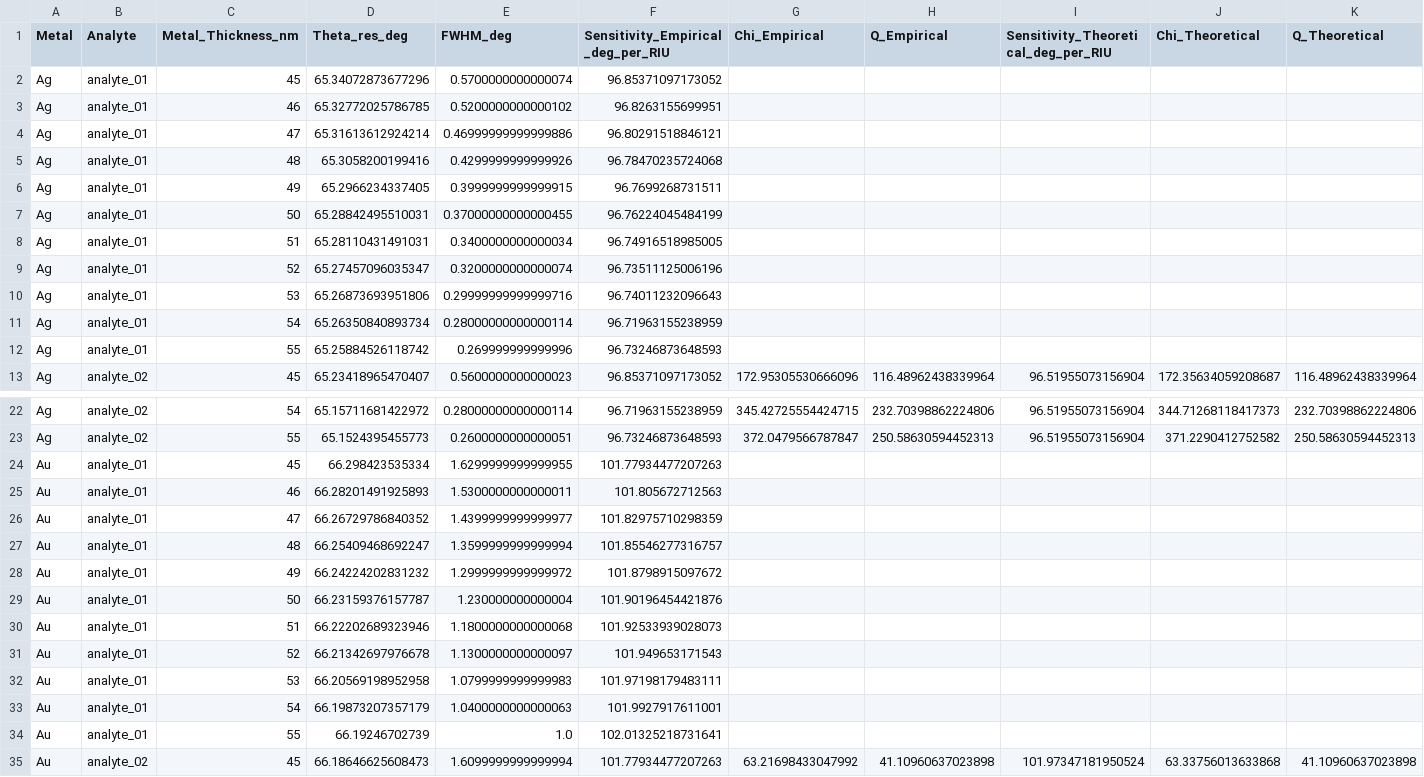
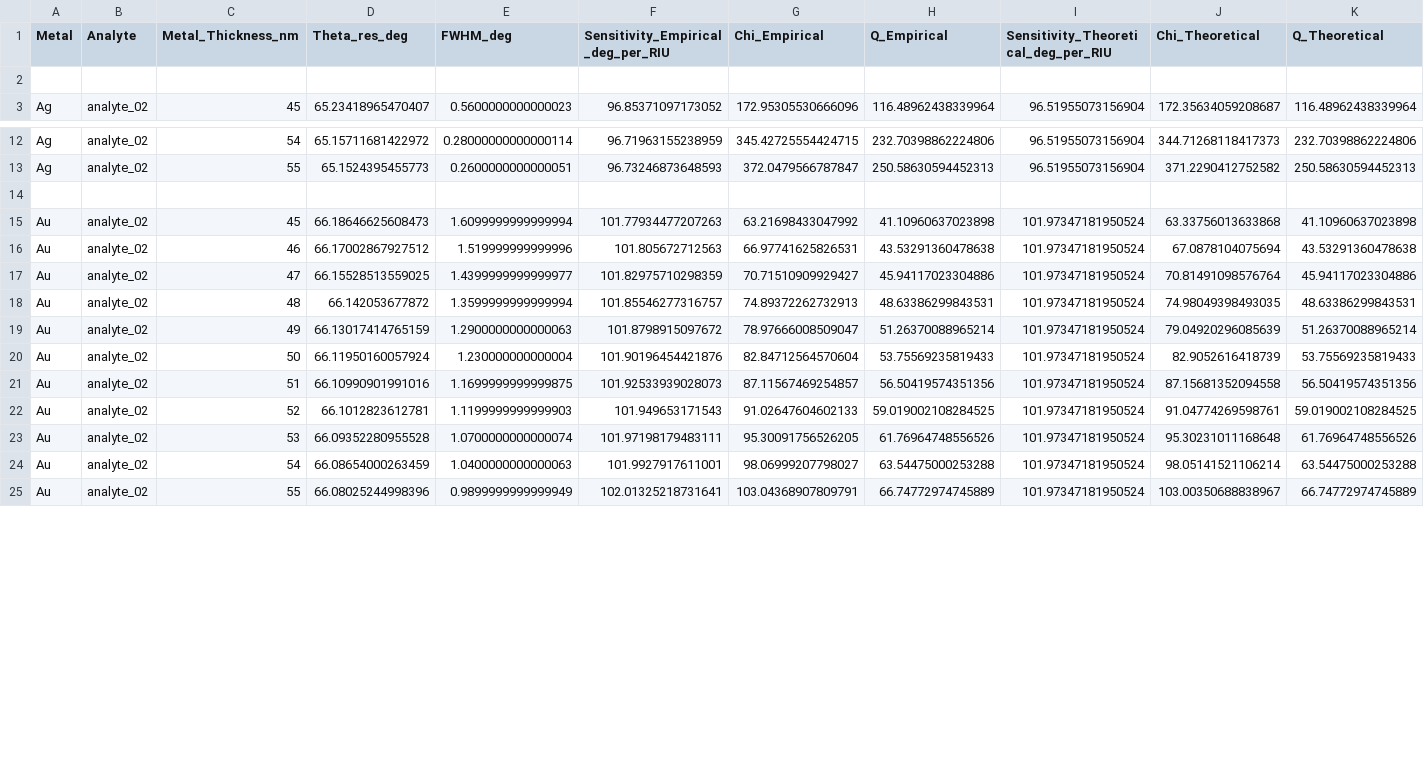
Before and after one commit to lexavi77/Simulator_SPR_AIM_WIM, a CSV file: results_spr.csv, drawn as a sheet; only a part is shown, gaps mark what is left out; the shorter side is filled out with more unchanged rows; removed rows and columns are numbered as before the commit, all else as after; the diff covers the shown part only; the diff names each change by its address in the sheet, - before the commit and + after, or states it on an @@ line.

Commit message:
Update results_spr.csv

```diff
--- a/results_spr.csv
+++ b/results_spr.csv
-row 2: Ag | analyte_01 | 45 | 65.34072873677296 | 0.5700000000000074 | 96.85371097173052
+row 2: (empty)
-row 3: Ag | analyte_01 | 46 | 65.32772025786785 | 0.5200000000000102 | 96.8263155699951
-row 4: Ag | analyte_01 | 47 | 65.31613612924214 | 0.46999999999999886 | 96.80291518846121
-row 5: Ag | analyte_01 | 48 | 65.3058200199416 | 0.4299999999999926 | 96.78470235724068
-row 6: Ag | analyte_01 | 49 | 65.2966234337405 | 0.3999999999999915 | 96.7699268731511
-row 7: Ag | analyte_01 | 50 | 65.28842495510031 | 0.37000000000000455 | 96.76224045484199
-row 8: Ag | analyte_01 | 51 | 65.28110431491031 | 0.3400000000000034 | 96.74916518985005
-row 9: Ag | analyte_01 | 52 | 65.27457096035347 | 0.3200000000000074 | 96.73511125006196
-row 10: Ag | analyte_01 | 53 | 65.26873693951806 | 0.29999999999999716 | 96.74011232096643
-row 11: Ag | analyte_01 | 54 | 65.26350840893734 | 0.28000000000000114 | 96.71963155238959
-row 12: Ag | analyte_01 | 55 | 65.25884526118742 | 0.269999999999996 | 96.73246873648593
-row 14: Au | analyte_01 | 45 | 66.298423535334 | 1.6299999999999955 | 101.77934477207263
+row 14: (empty)
-row 25: Au | analyte_01 | 46 | 66.28201491925893 | 1.5300000000000011 | 101.805672712563
-row 26: Au | analyte_01 | 47 | 66.26729786840352 | 1.4399999999999977 | 101.82975710298359
-row 27: Au | analyte_01 | 48 | 66.25409468692247 | 1.3599999999999994 | 101.85546277316757
-row 28: Au | analyte_01 | 49 | 66.24224202831232 | 1.2999999999999972 | 101.8798915097672
-row 29: Au | analyte_01 | 50 | 66.23159376157787 | 1.230000000000004 | 101.90196454421876
-row 30: Au | analyte_01 | 51 | 66.22202689323946 | 1.1800000000000068 | 101.92533939028073
-row 31: Au | analyte_01 | 52 | 66.21342697976678 | 1.1300000000000097 | 101.949653171543
-row 32: Au | analyte_01 | 53 | 66.20569198952958 | 1.0799999999999983 | 101.97198179483111
-row 33: Au | analyte_01 | 54 | 66.19873207357179 | 1.0400000000000063 | 101.9927917611001
-row 34: Au | analyte_01 | 55 | 66.19246702739 | 1.0 | 102.01325218731641
```
Also changed, not shown: 10 removed rows and 6 edited cells elsewhere in this file.
